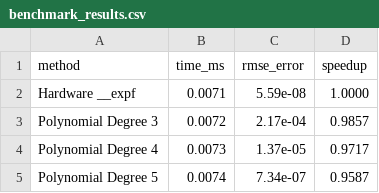
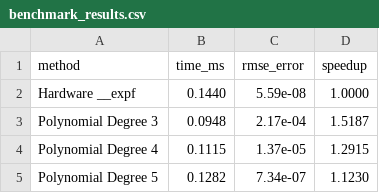
Before and after one commit to Abhinav-Avasarala/FlashAttention-4-optimizations, a CSV file: benchmark_results.csv, drawn as a sheet.

Commit message:
compute-bound benchmarks with H100 results

```diff
--- a/benchmark_results.csv
+++ b/benchmark_results.csv
@@ -1,5 +1,5 @@
 method,time_ms,rmse_error,speedup
-Hardware __expf,0.0071,5.59e-08,1.0000
-Polynomial Degree 3,0.0072,2.17e-04,0.9857
-Polynomial Degree 4,0.0073,1.37e-05,0.9717
-Polynomial Degree 5,0.0074,7.34e-07,0.9587
+Hardware __expf,0.1440,5.59e-08,1.0000
+Polynomial Degree 3,0.0948,2.17e-04,1.5187
+Polynomial Degree 4,0.1115,1.37e-05,1.2915
+Polynomial Degree 5,0.1282,7.34e-07,1.1230
```
Also changed, not shown: 5 other files.
